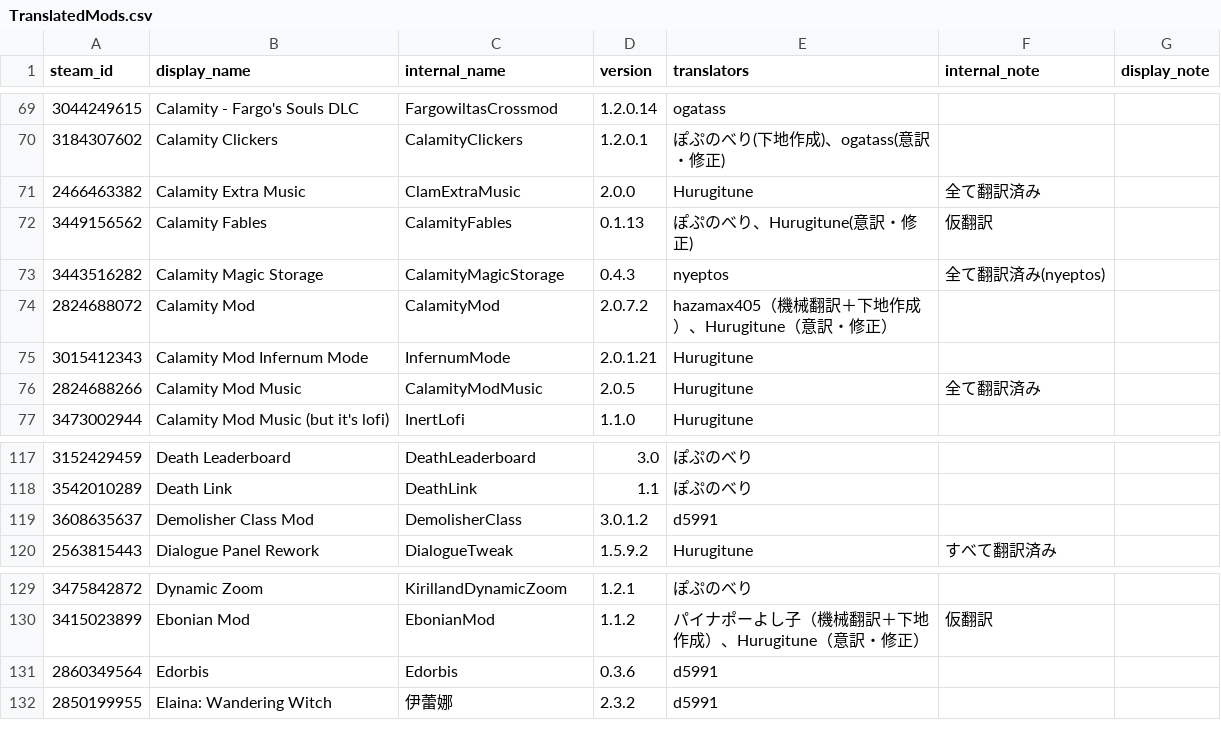
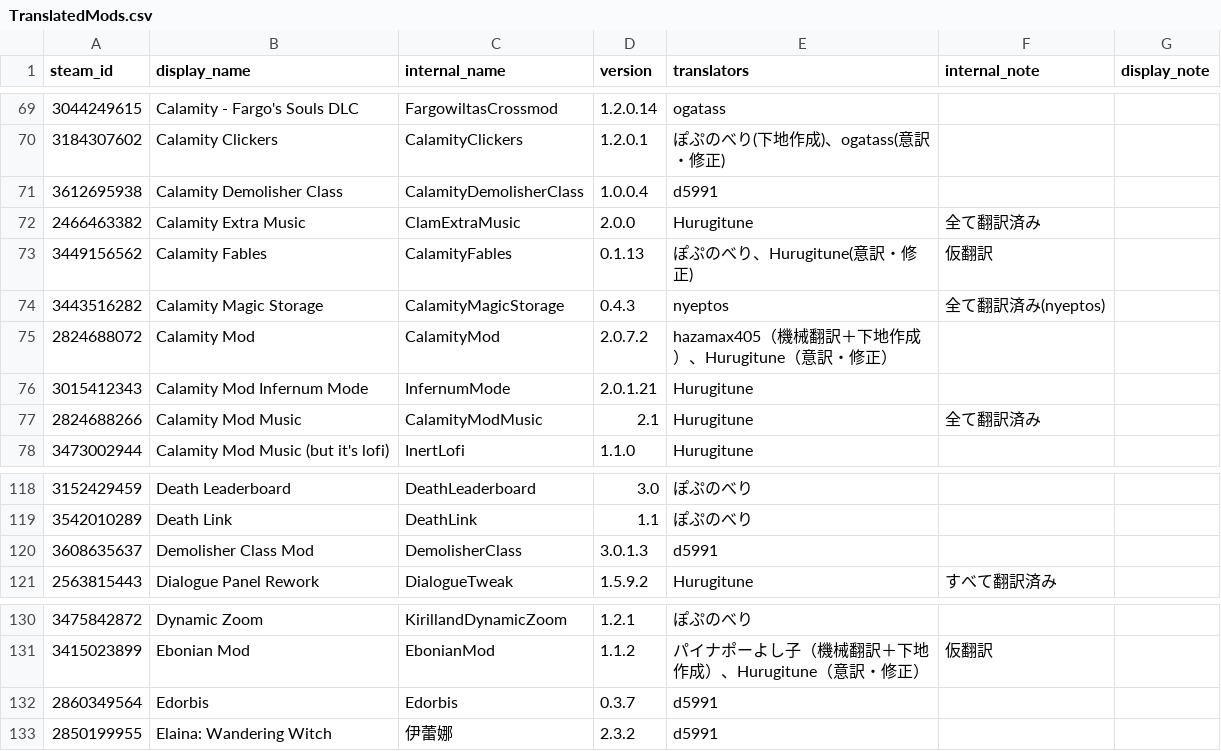
Before and after one commit to jinninn/TMLHonyaku, a CSV file: TranslatedMods.csv, drawn as a sheet; only a part is shown, gaps mark what is left out.

```diff
--- a/TranslatedMods.csv
+++ b/TranslatedMods.csv
@@ -70,2 +70,3 @@ steam_id,display_name,internal_name,version,translators,internal_note,display_no
 3184307602,Calamity Clickers,CalamityClickers,1.2.0.1,ぽぷのべり(下地作成)、ogatass(意訳・修正),,
+3612695938,Calamity Demolisher Class,CalamityDemolisherClass,1.0.0.4,d5991,,
 2466463382,Calamity Extra Music,ClamExtraMusic,2.0.0,Hurugitune,全て翻訳済み,
@@ -75,3 +76,3 @@ steam_id,display_name,internal_name,version,translators,internal_note,display_no
 3015412343,Calamity Mod Infernum Mode,InfernumMode,2.0.1.21,Hurugitune,,
-2824688266,Calamity Mod Music,CalamityModMusic,2.0.5,Hurugitune,全て翻訳済み,
+2824688266,Calamity Mod Music,CalamityModMusic,2.1,Hurugitune,全て翻訳済み,
 3473002944,Calamity Mod Music (but it's lofi),InertLofi,1.1.0,Hurugitune,,
@@ -118,3 +119,3 @@ steam_id,display_name,internal_name,version,translators,internal_note,display_no
 3542010289,Death Link,DeathLink,1.1,ぽぷのべり,,
-3608635637,Demolisher Class Mod,DemolisherClass,3.0.1.2,d5991,,
+3608635637,Demolisher Class Mod,DemolisherClass,3.0.1.3,d5991,,
 2563815443,Dialogue Panel Rework,DialogueTweak,1.5.9.2,Hurugitune,すべて翻訳済み,
@@ -130,3 +131,3 @@ steam_id,display_name,internal_name,version,translators,internal_note,display_no
 3415023899,Ebonian Mod,EbonianMod,1.1.2,パイナポーよし子（機械翻訳＋下地作成）、Hurugitune（意訳・修正）,仮翻訳,
-2860349564,Edorbis,Edorbis,0.3.6,d5991,,
+2860349564,Edorbis,Edorbis,0.3.7,d5991,,
 2850199955,Elaina: Wandering Witch,伊蕾娜,2.3.2,d5991,,
```
Also changed, not shown: 18 other files.
